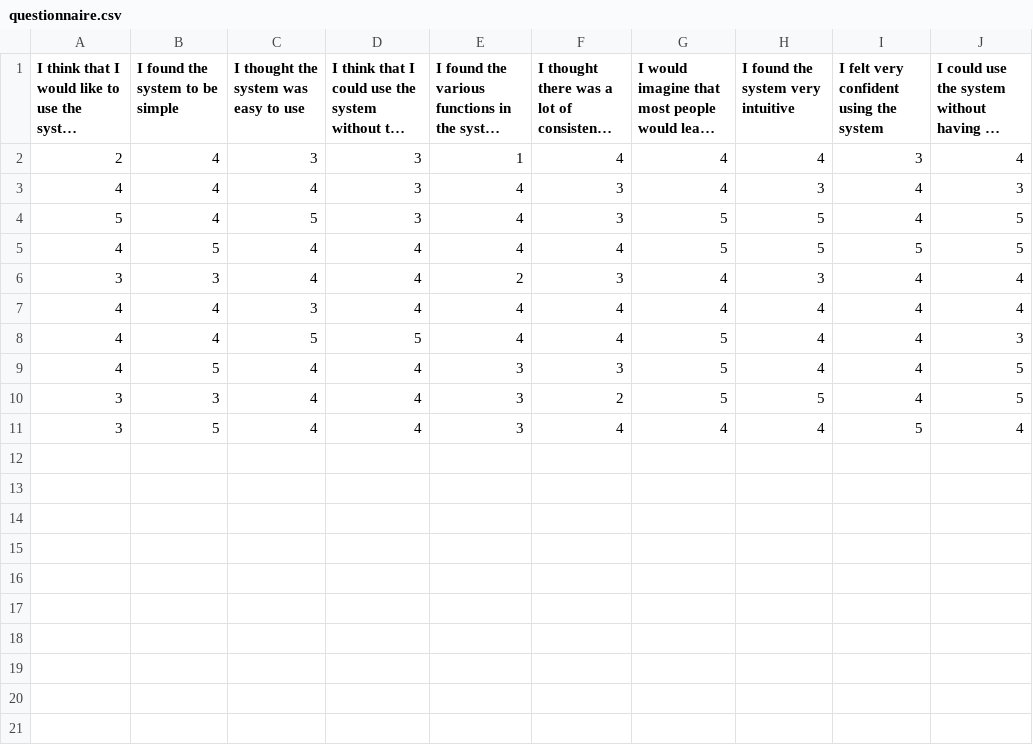
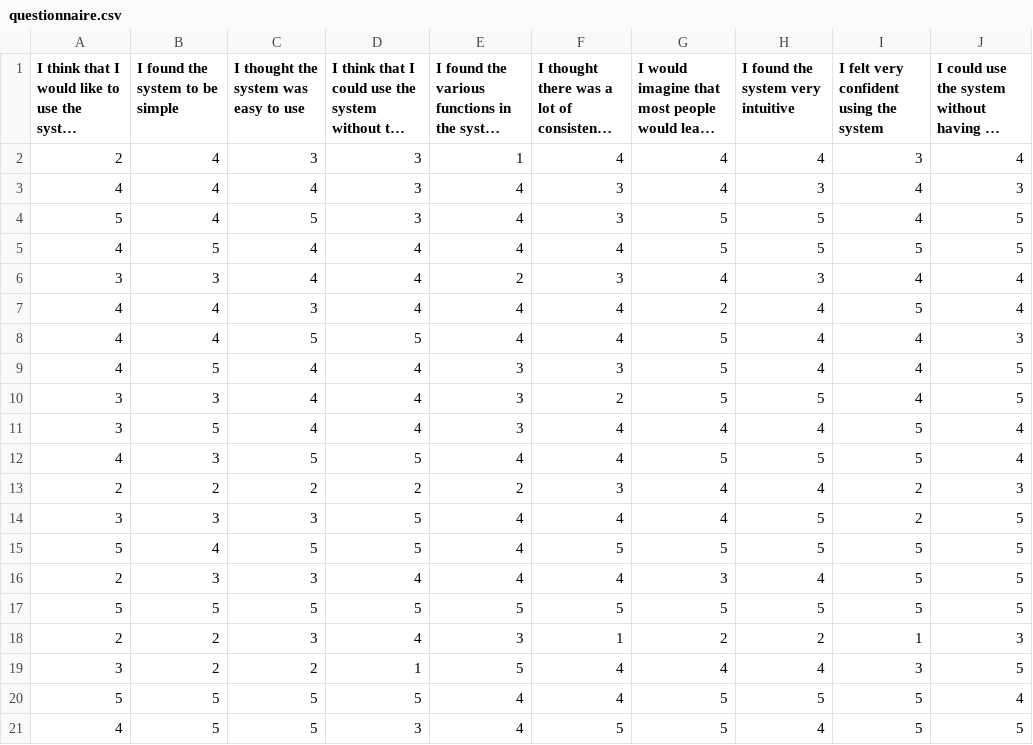
Before and after one commit to leeweizhe1993/Individual_project, a CSV file: Eye-Control/questionnaire.csv, drawn as a sheet; long unchanged cells end in …; the diff names each change by its address in the sheet, - before the commit and + after, or states it on an @@ line.

```diff
--- a/Eye-Control/questionnaire.csv
+++ b/Eye-Control/questionnaire.csv
-G7: 4
+G7: 2
-I7: 4
+I7: 5
+row 12: 4 | 3 | 5 | 5 | 4 | 4 | 5 | 5 | 5 | 4
+row 13: 2 | 2 | 2 | 2 | 2 | 3 | 4 | 4 | 2 | 3
+row 14: 3 | 3 | 3 | 5 | 4 | 4 | 4 | 5 | 2 | 5
+row 15: 5 | 4 | 5 | 5 | 4 | 5 | 5 | 5 | 5 | 5
+row 16: 2 | 3 | 3 | 4 | 4 | 4 | 3 | 4 | 5 | 5
+row 17: 5 | 5 | 5 | 5 | 5 | 5 | 5 | 5 | 5 | 5
+row 18: 2 | 2 | 3 | 4 | 3 | 1 | 2 | 2 | 1 | 3
+row 19: 3 | 2 | 2 | 1 | 5 | 4 | 4 | 4 | 3 | 5
+row 20: 5 | 5 | 5 | 5 | 4 | 4 | 5 | 5 | 5 | 4
+row 21: 4 | 5 | 5 | 3 | 4 | 5 | 5 | 4 | 5 | 5
```
Also changed, not shown: Eye-Control/behavior.csv, 30 other files.
